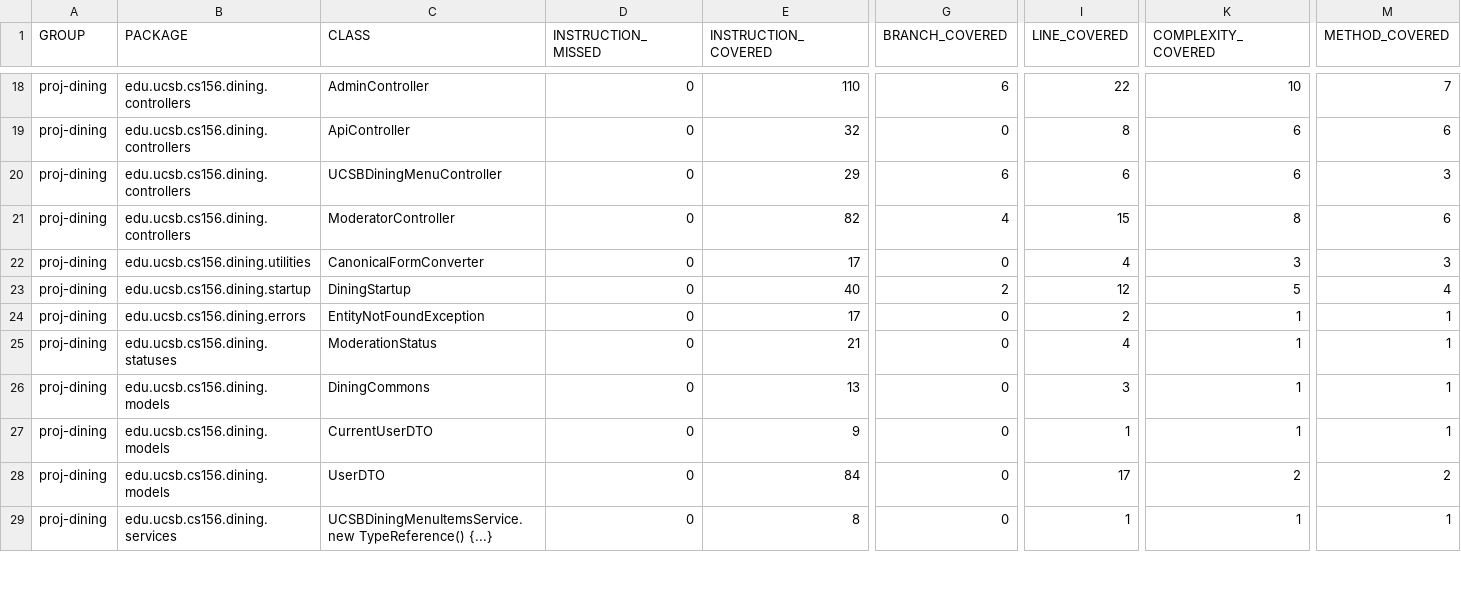
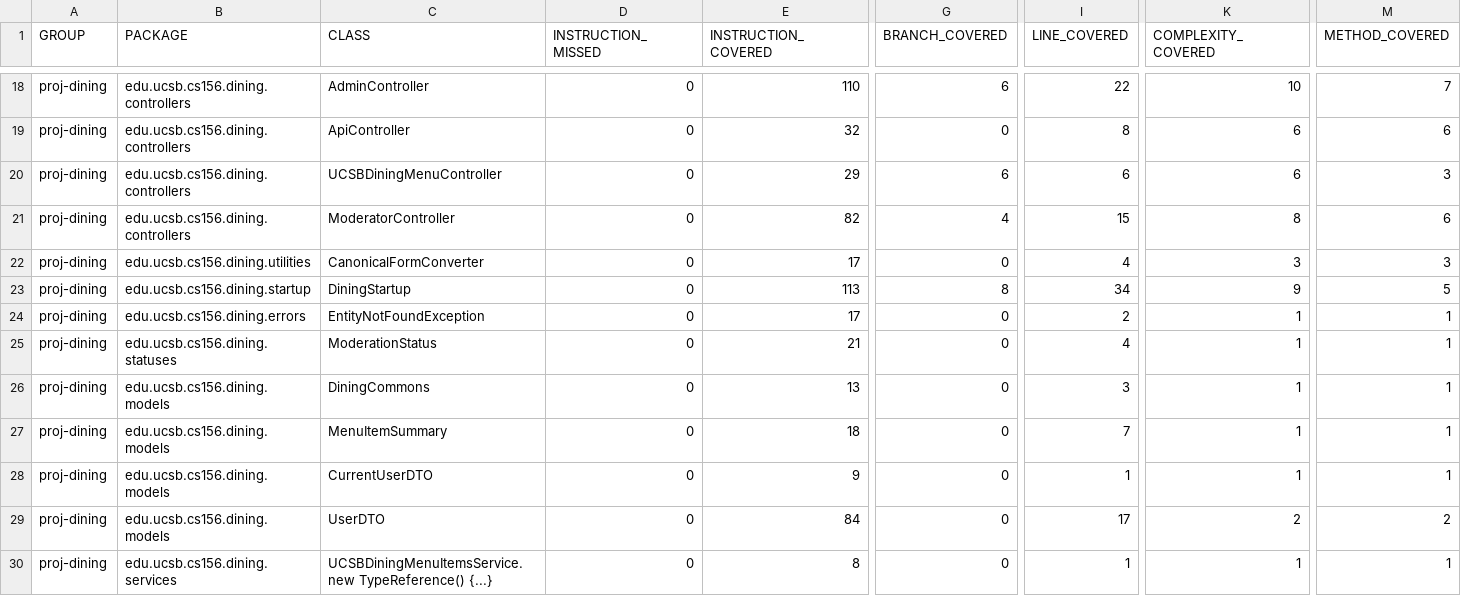
Before and after one commit to ucsb-cs156-f26/proj-dining-f26-05, a CSV file: prs/40/jacoco/jacoco.csv, drawn as a sheet; only a part is shown, gaps mark what is left out; rows hold the shown columns only; the diff covers the shown part only; the diff names each change by its address in the sheet, - before the commit and + after, or states it on an @@ line.

Commit message:
Deploying to gh-pages from @ ucsb-cs156-f26/proj-dining-f26-05@86312c11b90184cf8657c05f2b1d1812e18abeec 🚀

```diff
--- a/prs/40/jacoco/jacoco.csv
+++ b/prs/40/jacoco/jacoco.csv
-E23 (INSTRUCTION_COVERED): 40
+E23 (INSTRUCTION_COVERED): 113
-G23 (BRANCH_COVERED): 2
+G23 (BRANCH_COVERED): 8
-I23 (LINE_COVERED): 12
+I23 (LINE_COVERED): 34
-K23 (COMPLEXITY_COVERED): 5
+K23 (COMPLEXITY_COVERED): 9
-M23 (METHOD_COVERED): 4
+M23 (METHOD_COVERED): 5
+row 27: proj-dining | edu.ucsb.cs156.dining.models | MenuItemSummary | 0 | 18 | 0 | 7 | 1 | 1
```
Also changed, not shown: 1 added row and 16 edited cells elsewhere in this file, 28 other files.
